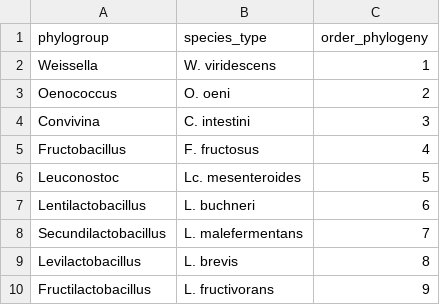
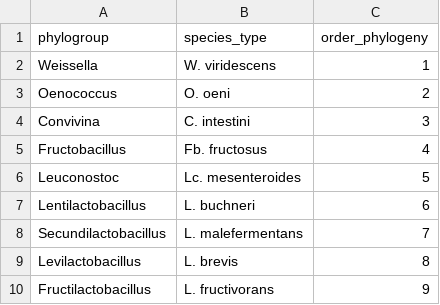
Before and after one commit to SWittouck/lacto_genera, a CSV file: data/lactobacillaceae_genera_2019.csv, drawn as a sheet; only a part is shown.

```diff
--- a/data/lactobacillaceae_genera_2019.csv
+++ b/data/lactobacillaceae_genera_2019.csv
@@ -4,3 +4,3 @@ Oenococcus,O. oeni,2
 Convivina,C. intestini,3
-Fructobacillus,F. fructosus,4
+Fructobacillus,Fb. fructosus,4
 Leuconostoc,Lc. mesenteroides,5
```
Also changed, not shown: 2 other files.
